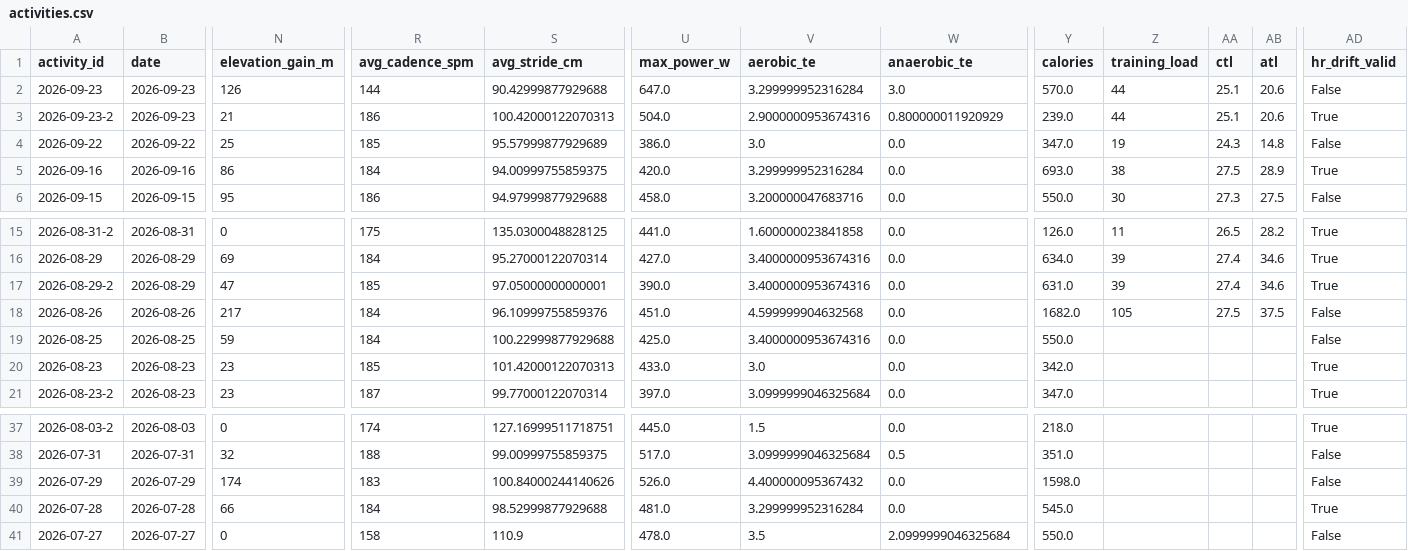
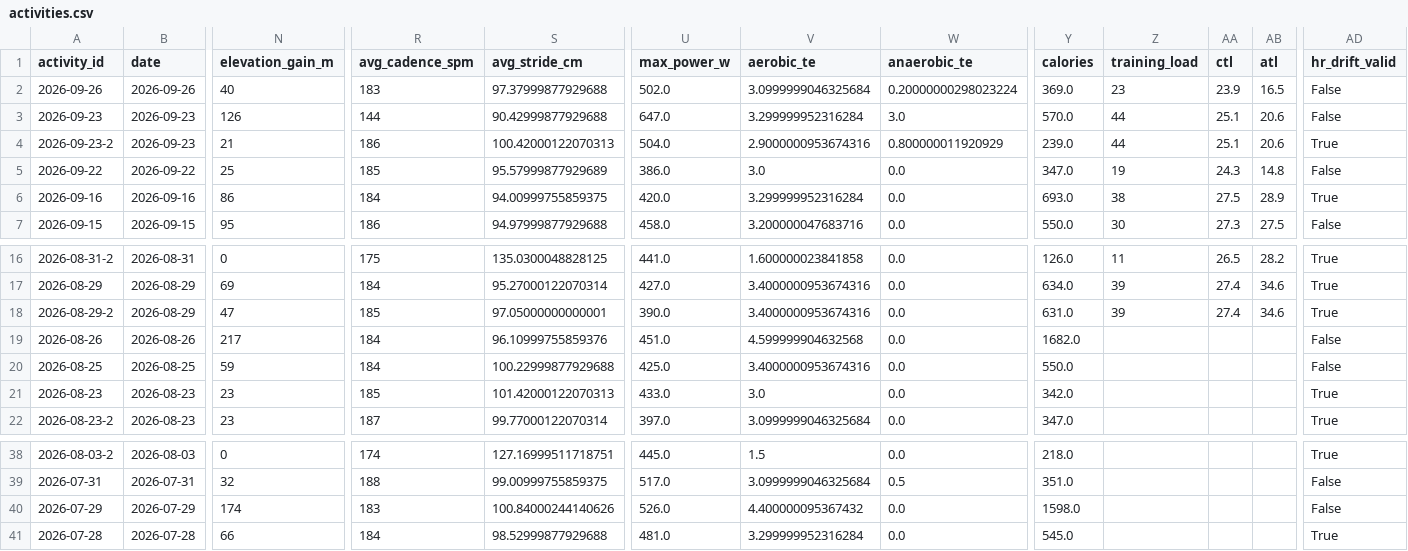
Before and after one commit to hutcheew/health-dashboard, a CSV file: activities.csv, drawn as a sheet; only a part is shown, gaps mark what is left out; removed rows and columns are numbered as before the commit, all else as after; rows hold the shown columns only; the diff names each change by its address in the sheet, - before the commit and + after, or states it on an @@ line.

```diff
--- a/activities.csv
+++ b/activities.csv
+row 2: 2026-09-26 | 2026-09-26 | 40 | 183 | 97.37999877929688 | 502.0 | 3.0999999046325684 | 0.20000000298023224 | 369.0 | 23 | 23.9 | 16.5 | False
-Z19 (training_load): 105
+Z19 (training_load): (empty)
-AA19 (ctl): 27.5
+AA19 (ctl): (empty)
-AB19 (atl): 37.5
+AB19 (atl): (empty)
-row 41: 2026-07-27 | 2026-07-27 | 0 | 158 | 110.9 | 478.0 | 3.5 | 2.0999999046325684 | 550.0 |  |  |  | False
```
Also changed, not shown: intervals.csv, pain_log.csv, 3 other files.
